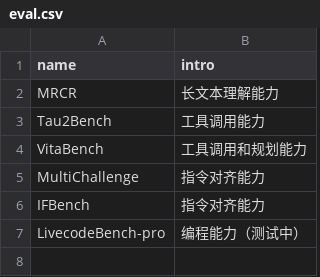
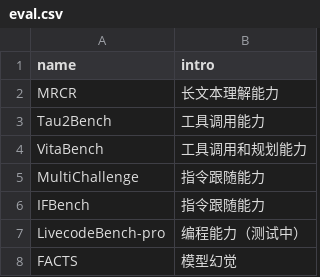
Before and after one commit to runshengdu/data_demo, a CSV file: eval.csv, drawn as a sheet.

```diff
--- a/eval.csv
+++ b/eval.csv
@@ -4,4 +4,5 @@ Tau2Bench,工具调用能力
 VitaBench,工具调用和规划能力
-MultiChallenge,指令对齐能力
-IFBench,指令对齐能力
+MultiChallenge,指令跟随能力
+IFBench,指令跟随能力
 LivecodeBench-pro,编程能力（测试中）
+FACTS,模型幻觉
```
Also changed, not shown: data_eval.csv, 11 other files.
